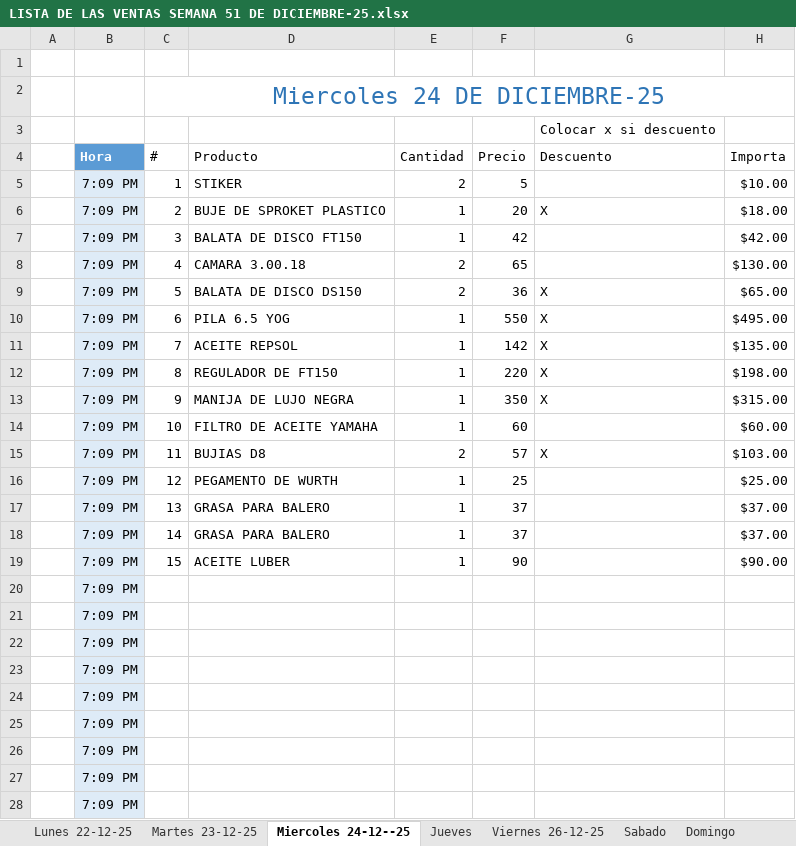
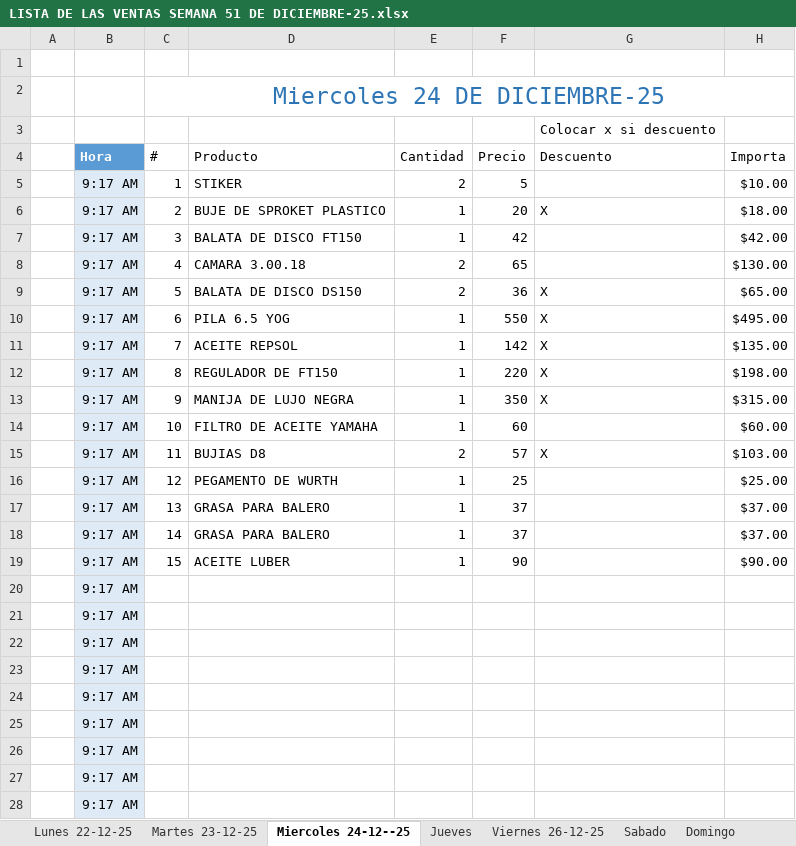
Before and after one commit to MotoZom/Motozom, an Excel workbook: CORTES DE CAJA/2025/12) DICIEMBRE/LISTA DE LAS VENTAS SEMANA 51 DE DICIEMBRE-25.xlsx, sheet Miercoles 24-12--25, drawn as a sheet; only a part is shown; values as stored, in another font and other column widths than the file's, no borders; conditional formats and table styles not drawn; the diff covers the shown part only; the diff names each change by its address in the sheet, - before the commit and + after, or states it on an @@ line.

```diff
--- a/CORTES DE CAJA/2025/12) DICIEMBRE/LISTA DE LAS VENTAS SEMANA 51 DE DICIEMBRE-25.xlsx (sheet Miercoles 24-12--25)
+++ b/CORTES DE CAJA/2025/12) DICIEMBRE/LISTA DE LAS VENTAS SEMANA 51 DE DICIEMBRE-25.xlsx (sheet Miercoles 24-12--25)
-B5:B28 (Hora): 7:09 PM
+B5:B28 (Hora): 9:17 AM
```
Also changed, not shown: 7 edited cells elsewhere in this sheet, sheet Martes 23-12-25, sheet Sabado, sheet Viernes 26-12-25, sheet Lunes 22-12-25, sheet Domingo, sheet Jueves, CORTES DE CAJA/2025/12) DICIEMBRE/LISTA DE LAS VENTAS SEMANA 50 DE DICIEMBRE -25.xlsx, cosas por pedir/LISTA DE LOS PEDIDOS DE REFACCIONARIA MOTOZOM.xlsx, 2 other files.
